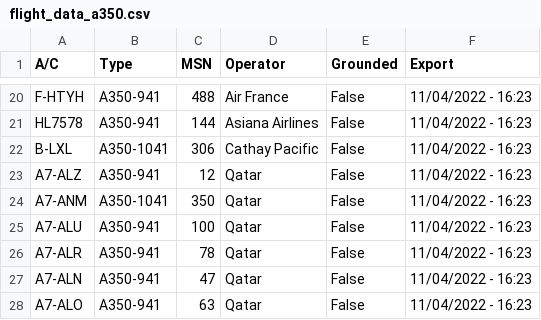
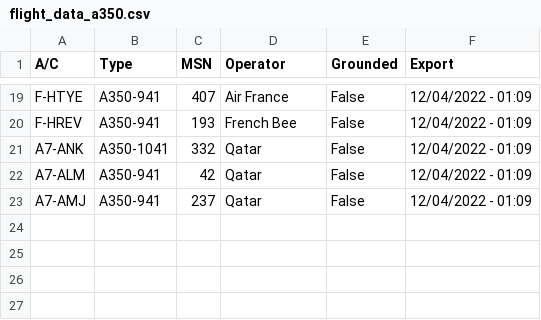
Before and after one commit to clintjb/clintjb.github.v2, a CSV file: _data/flight_data_a350.csv, drawn as a sheet; only a part is shown, gaps mark what is left out; removed rows and columns are numbered as before the commit, all else as after; the diff covers the shown part only; the diff names each change by its address in the sheet, - before the commit and + after, or states it on an @@ line.

```diff
--- a/_data/flight_data_a350.csv
+++ b/_data/flight_data_a350.csv
-A19 (A/C): F-HTYH
+A19 (A/C): F-HTYE
-C19 (MSN): 488
+C19 (MSN): 407
-F19 (Export): 11/04/2022 - 16:23
+F19 (Export): 12/04/2022 - 01:09
-row 21: HL7578 | A350-941 | 144 | Asiana Airlines | False | 11/04/2022 - 16:23
-row 22: B-LXL | A350-1041 | 306 | Cathay Pacific | False | 11/04/2022 - 16:23
-row 23: A7-ALZ | A350-941 | 12 | Qatar | False | 11/04/2022 - 16:23
+row 20: F-HREV | A350-941 | 193 | French Bee | False | 12/04/2022 - 01:09
-A21 (A/C): A7-ANM
+A21 (A/C): A7-ANK
-C21 (MSN): 350
+C21 (MSN): 332
-F21:F23 (Export): 11/04/2022 - 16:23
+F21:F23 (Export): 12/04/2022 - 01:09
-A22 (A/C): A7-ALU
+A22 (A/C): A7-ALM
-C22 (MSN): 100
+C22 (MSN): 42
-A23 (A/C): A7-ALR
+A23 (A/C): A7-AMJ
-C23 (MSN): 78
+C23 (MSN): 237
-row 27: A7-ALN | A350-941 | 47 | Qatar | False | 11/04/2022 - 16:23
-row 28: A7-ALO | A350-941 | 63 | Qatar | False | 11/04/2022 - 16:23
```
Also changed, not shown: 8 added rows, 9 removed rows and 20 edited cells elsewhere in this file, 1 other file.
